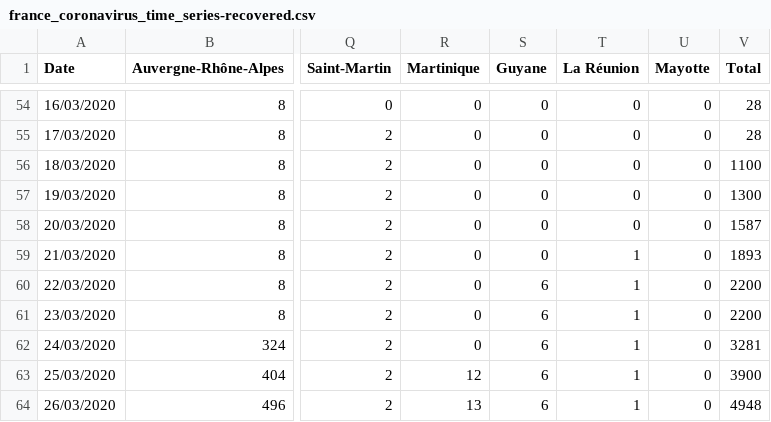
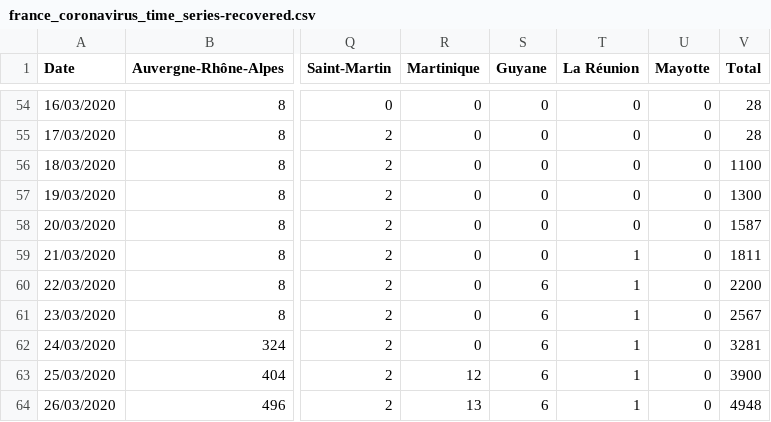
Before and after one commit to cedricguadalupe/FRANCE-COVID-19, a CSV file: france_coronavirus_time_series-recovered.csv, drawn as a sheet; only a part is shown, gaps mark what is left out; the diff names each change by its address in the sheet, - before the commit and + after, or states it on an @@ line.

Commit message:
CGU - MAJ Geodes

```diff
--- a/france_coronavirus_time_series-recovered.csv
+++ b/france_coronavirus_time_series-recovered.csv
-V59 (Total): 1893
+V59 (Total): 1811
-V61 (Total): 2200
+V61 (Total): 2567
```
